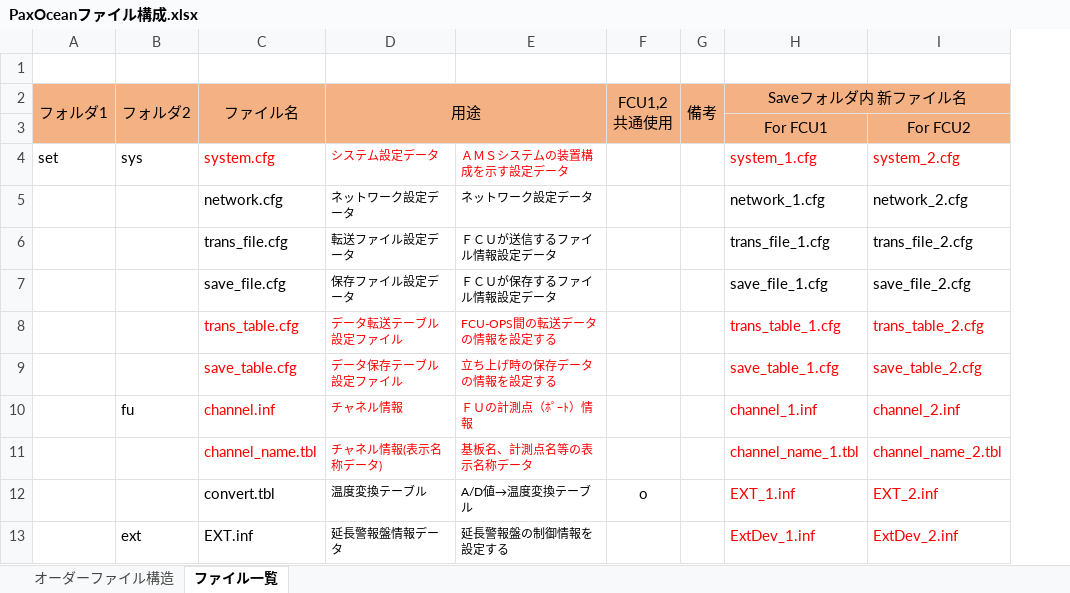
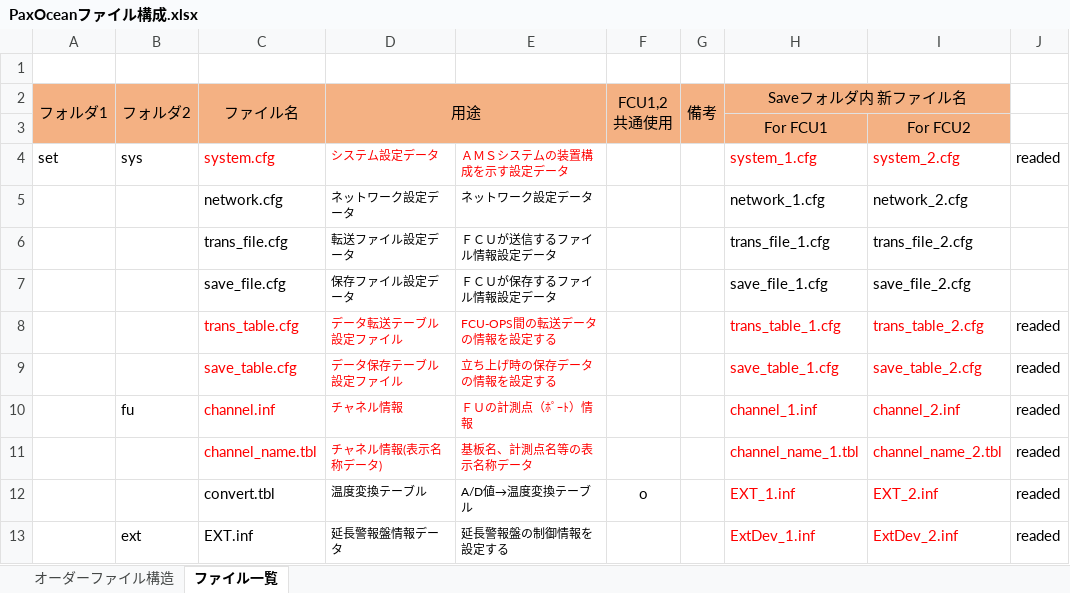
Before and after one commit to Rui-Iwasaki/Editor_For_PaxOcean_Ver2, an Excel workbook: PaxOceanファイル構成.xlsx, sheet ファイル一覧, drawn as a sheet; only a part is shown; values as stored, in another font and other column widths than the file's, no borders; charts and pictures not drawn; the diff names each change by its address in the sheet, - before the commit and + after, or states it on an @@ line.

```diff
--- a/PaxOceanファイル構成.xlsx (sheet ファイル一覧)
+++ b/PaxOceanファイル構成.xlsx (sheet ファイル一覧)
+column J, rows 4-13: readed |  |  |  | readed | readed | readed | readed | readed | readed
```
Also changed, not shown: charts or pictures, 17 other files.
